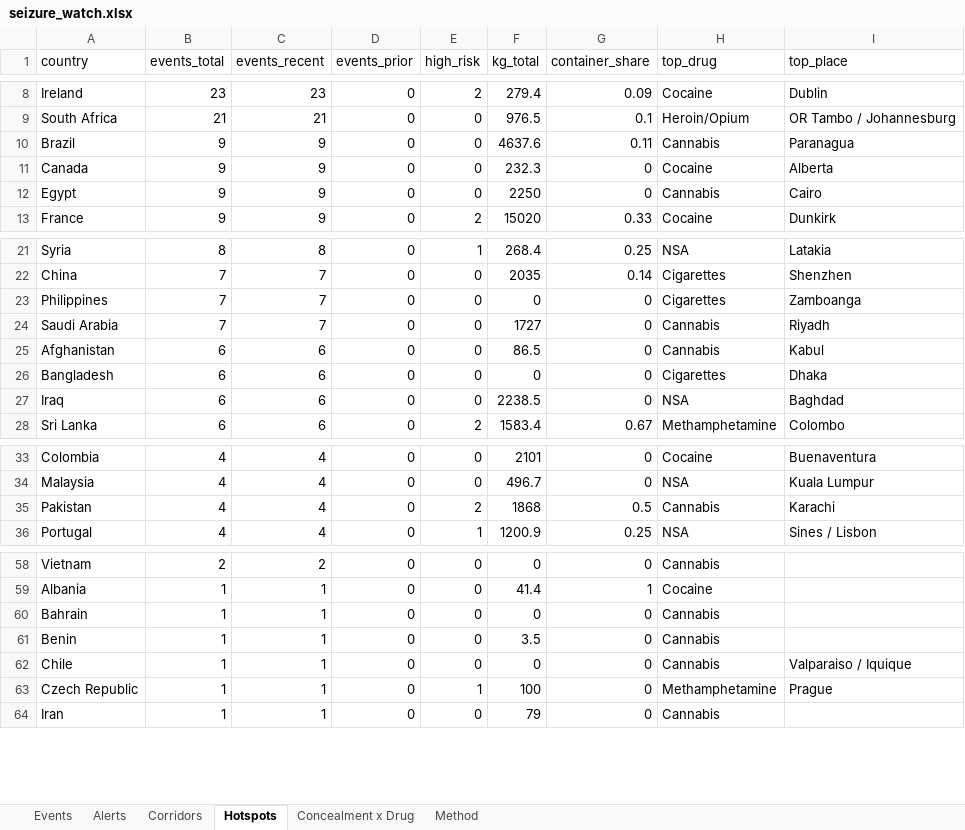
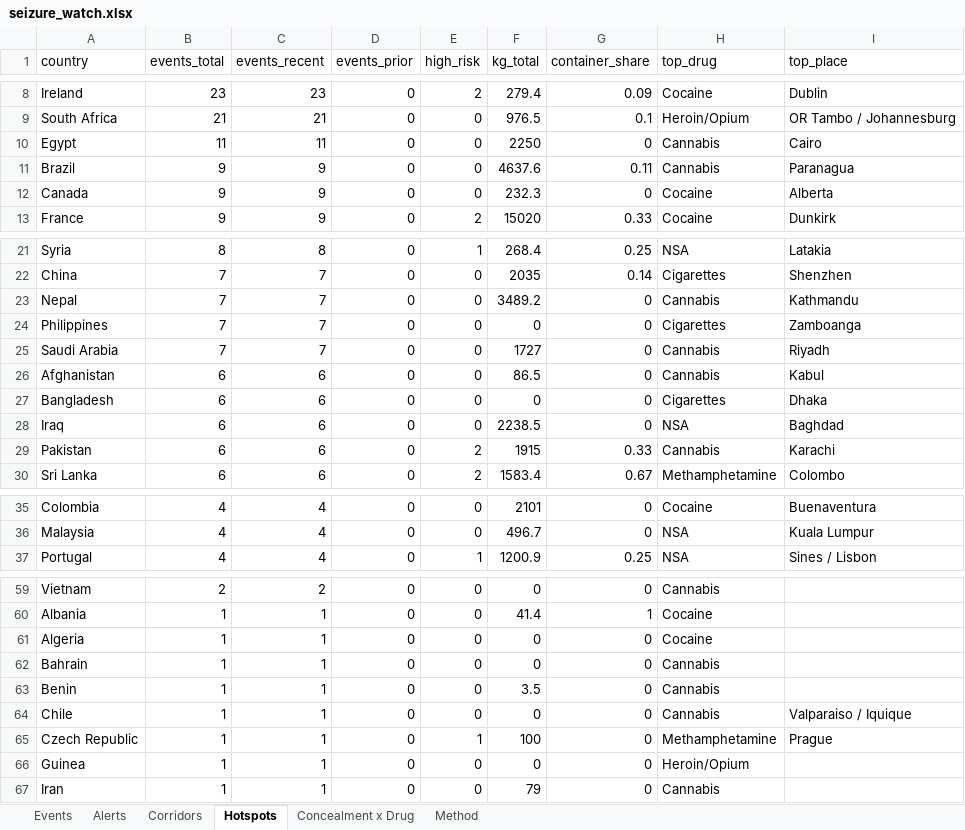
Before and after one commit to glretief-ux/Seizure-watch-, an Excel workbook: docs/seizure_watch.xlsx, sheet Hotspots, drawn as a sheet; only a part is shown, gaps mark what is left out; values as stored, in another font and other column widths than the file's, no borders; removed rows and columns are numbered as before the commit, all else as after; the diff covers the shown part only; the diff names each change by its address in the sheet, - before the commit and + after, or states it on an @@ line.

```diff
--- a/docs/seizure_watch.xlsx (sheet Hotspots)
+++ b/docs/seizure_watch.xlsx (sheet Hotspots)
+row 10: Egypt | 11 | 11 | 0 | 0 | 2250 | 0 | Cannabis | Cairo
-row 12: Egypt | 9 | 9 | 0 | 0 | 2250 | 0 | Cannabis | Cairo
+row 23: Nepal | 7 | 7 | 0 | 0 | 3489.2 | 0 | Cannabis | Kathmandu
+row 29: Pakistan | 6 | 6 | 0 | 2 | 1915 | 0.33 | Cannabis | Karachi
-row 35: Pakistan | 4 | 4 | 0 | 2 | 1868 | 0.5 | Cannabis | Karachi
+row 61: Algeria | 1 | 1 | 0 | 0 | 0 | 0 | Cocaine
+row 66: Guinea | 1 | 1 | 0 | 0 | 0 | 0 | Heroin/Opium
```
Also changed, not shown: 8 edited cells elsewhere in this sheet, sheet Events, sheet Corridors, sheet Concealment x Drug, sheet Alerts, 5 other files.
